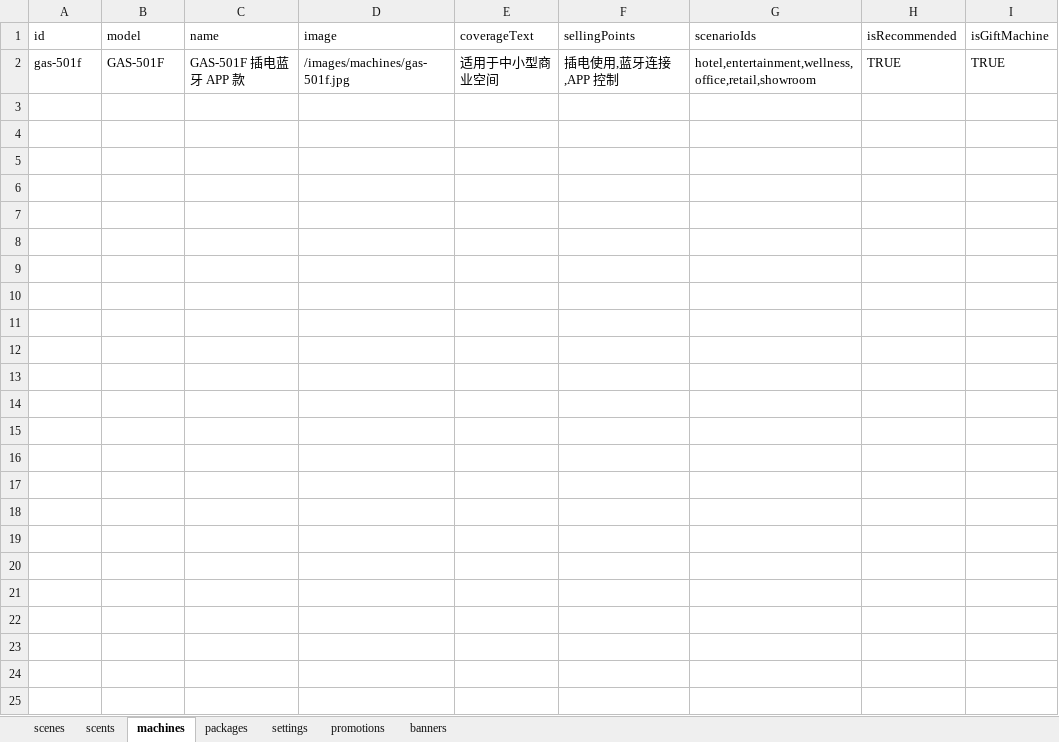
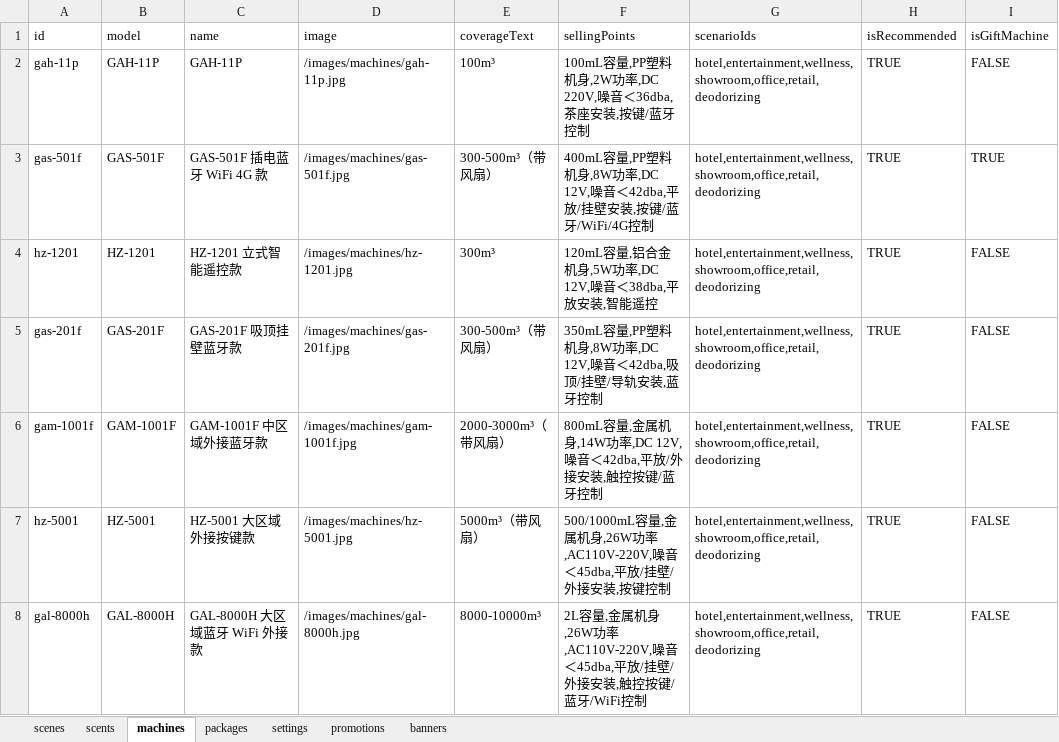
Before and after one commit to MartinZixinZhong/ClientsAppForSelectFragrence, an Excel workbook: data/source/glassmartin-products.xlsx, sheet machines, drawn as a sheet; values as stored, in another font and other column widths than the file's, no borders; addresses are those after the commit; the diff names each change by its address in the sheet, - before the commit and + after, or states it on an @@ line.

```diff
--- a/data/source/glassmartin-products.xlsx (sheet machines)
+++ b/data/source/glassmartin-products.xlsx (sheet machines)
+row 2: gah-11p | GAH-11P | GAH-11P | /images/machines/gah-11p.jpg | 100m³ | 100mL容量,PP塑料机身,2W功率,DC 220V,噪音＜36dba,茶座安装,按键/蓝牙控制 | hotel,entertainment,wellness,showroom,office,retail,deodorizing | TRUE | FALSE
-C3 (name): GAS-501F 插电蓝牙 APP 款
+C3 (name): GAS-501F 插电蓝牙 WiFi 4G 款
-E3 (coverageText): 适用于中小型商业空间
+E3 (coverageText): 300-500m³（带风扇）
-F3 (sellingPoints): 插电使用,蓝牙连接,APP 控制
+F3 (sellingPoints): 400mL容量,PP塑料机身,8W功率,DC 12V,噪音＜42dba,平放/挂壁安装,按键/蓝牙/WiFi/4G控制
-G3 (scenarioIds): hotel,entertainment,wellness,office,retail,showroom
+G3 (scenarioIds): hotel,entertainment,wellness,showroom,office,retail,deodorizing
+row 4: hz-1201 | HZ-1201 | HZ-1201 立式智能遥控款 | /images/machines/hz-1201.jpg | 300m³ | 120mL容量,铝合金机身,5W功率,DC 12V,噪音＜38dba,平放安装,智能遥控 | hotel,entertainment,wellness,showroom,office,retail,deodorizing | TRUE | FALSE
+row 5: gas-201f | GAS-201F | GAS-201F 吸顶挂壁蓝牙款 | /images/machines/gas-201f.jpg | 300-500m³（带风扇） | 350mL容量,PP塑料机身,8W功率,DC 12V,噪音＜42dba,吸顶/挂壁/导轨安装,蓝牙控制 | hotel,entertainment,wellness,showroom,office,retail,deodorizing | TRUE | FALSE
+row 6: gam-1001f | GAM-1001F | GAM-1001F 中区域外接蓝牙款 | /images/machines/gam-1001f.jpg | 2000-3000m³（带风扇） | 800mL容量,金属机身,14W功率,DC 12V,噪音＜42dba,平放/外接安装,触控按键/蓝牙控制 | hotel,entertainment,wellness,showroom,office,retail,deodorizing | TRUE | FALSE
+row 7: hz-5001 | HZ-5001 | HZ-5001 大区域外接按键款 | /images/machines/hz-5001.jpg | 5000m³（带风扇） | 500/1000mL容量,金属机身,26W功率,AC110V-220V,噪音＜45dba,平放/挂壁/外接安装,按键控制 | hotel,entertainment,wellness,showroom,office,retail,deodorizing | TRUE | FALSE
+row 8: gal-8000h | GAL-8000H | GAL-8000H 大区域蓝牙 WiFi 外接款 | /images/machines/gal-8000h.jpg | 8000-10000m³ | 2L容量,金属机身,26W功率,AC110V-220V,噪音＜45dba,平放/挂壁/外接安装,触控按键/蓝牙/WiFi控制 | hotel,entertainment,wellness,showroom,office,retail,deodorizing | TRUE | FALSE
```
Also changed, not shown: sheet scents, sheet packages, sheet promotions, 21 other files.
